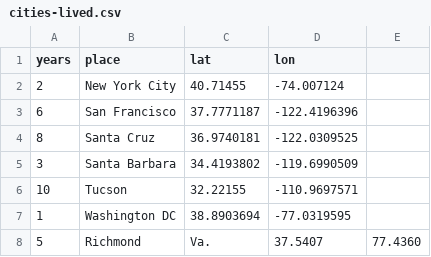
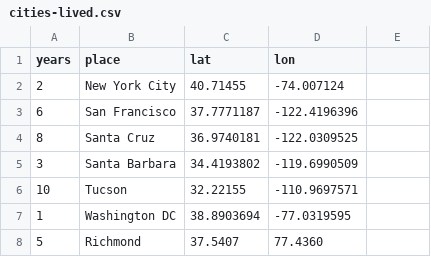
Before and after one commit to DanCTH/CipherHealth-Our-Hospitals-Map, a CSV file: cities-lived.csv, drawn as a sheet.

Commit message:
Update cities-lived.csv
Added Richmond

```diff
--- a/cities-lived.csv
+++ b/cities-lived.csv
@@ -7,2 +7,2 @@ years,place,lat,lon
 1,Washington DC,38.8903694,-77.0319595
-5, Richmond, Va.,37.5407, 77.4360
+5, Richmond,37.5407, 77.4360
```
